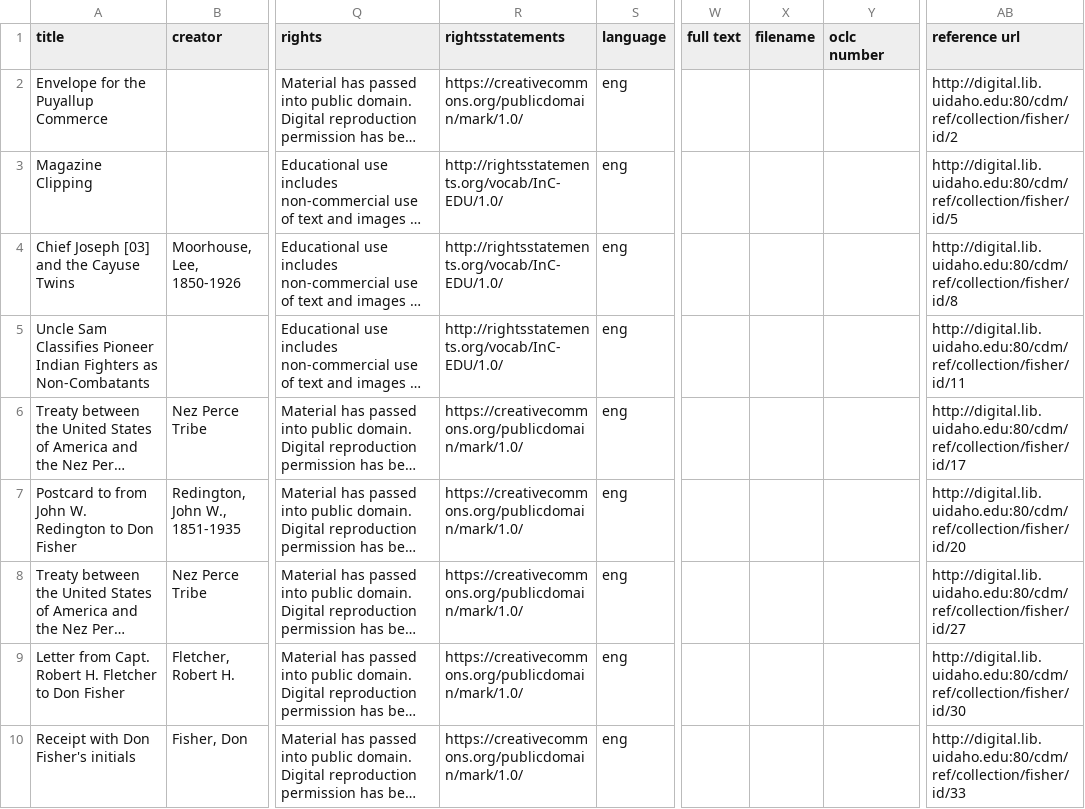
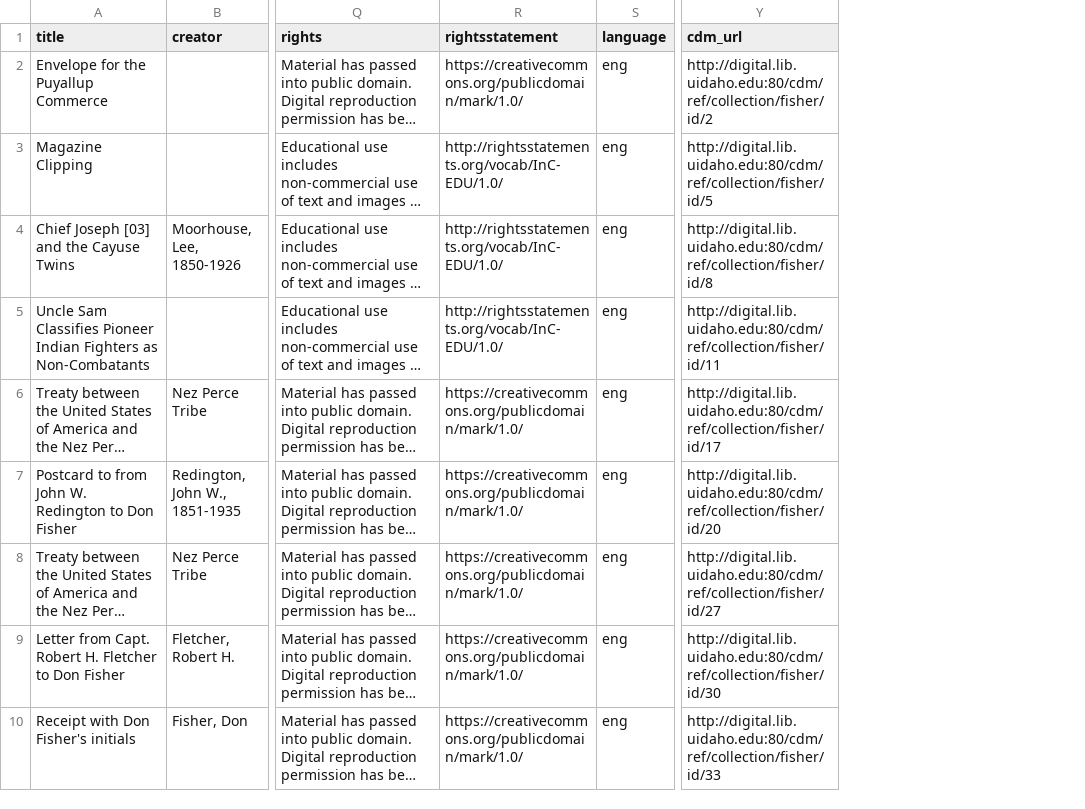
Before and after one commit to uidaholib/collectionbuilder-cdm-template, a CSV file: _data/fisher.csv, drawn as a sheet; only a part is shown, gaps mark what is left out; long unchanged cells end in …; removed rows and columns are numbered as before the commit, all else as after; the diff names each change by its address in the sheet, - before the commit and + after, or states it on an @@ line.

Commit message:
update fisher.csv field names

```diff
--- a/_data/fisher.csv
+++ b/_data/fisher.csv
-column W (full text), empty
-column X (filename), empty
-column Y (oclc number), empty
-R1: rightsstatements
+R1: rightsstatement
-Y1: reference url
+Y1: cdm_url
```
